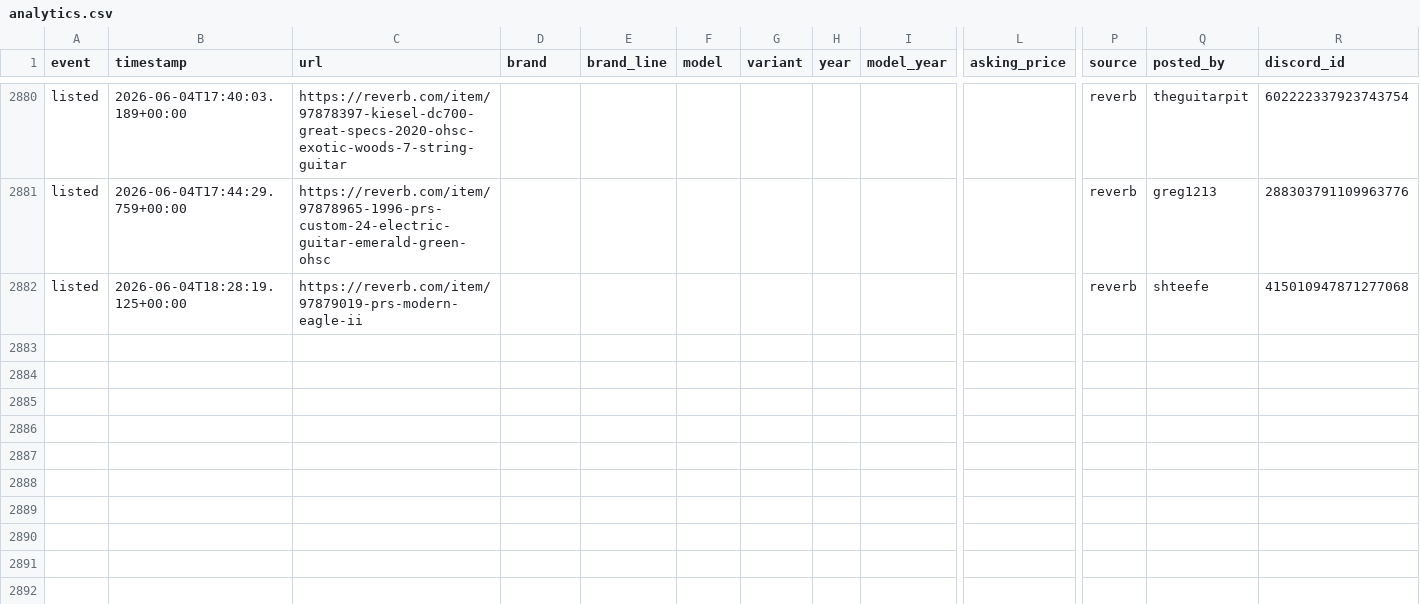
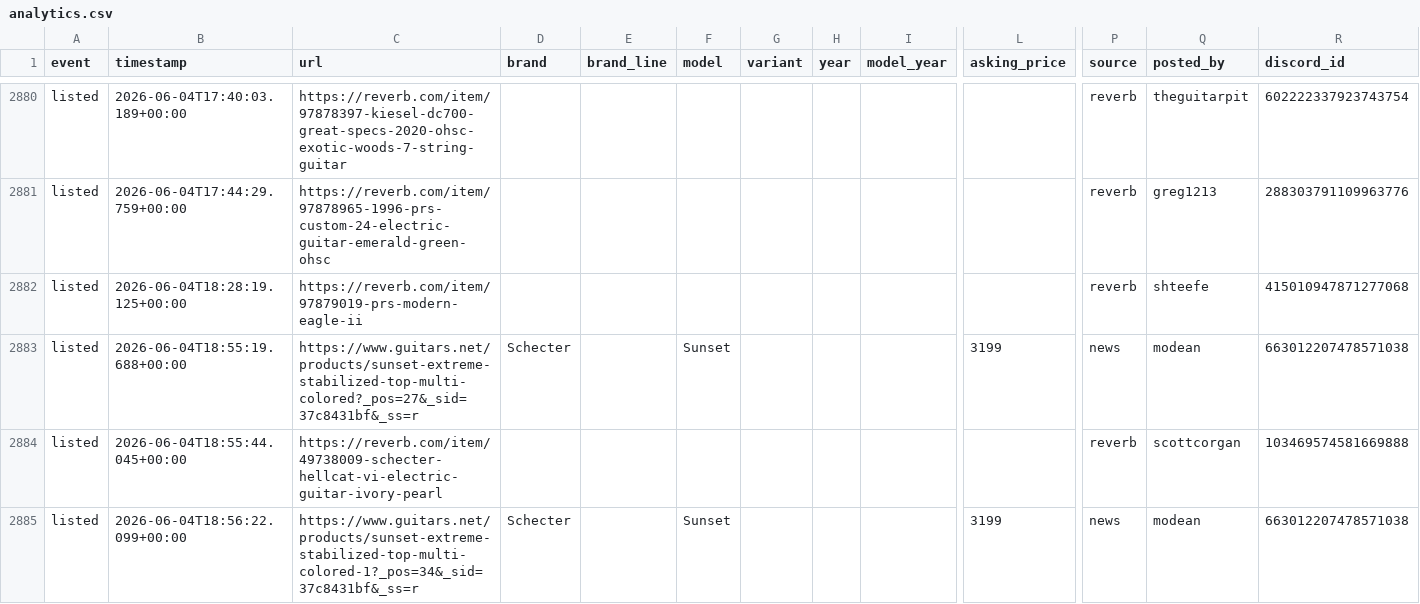
Before and after one commit to SrsRamifications/guitar-pit-data, a CSV file: analytics.csv, drawn as a sheet; only a part is shown, gaps mark what is left out; rows hold the shown columns only; the diff names each change by its address in the sheet, - before the commit and + after, or states it on an @@ line.

Commit message:
📸 Snapshot: 2884 event(s) [skip ci]

```diff
--- a/analytics.csv
+++ b/analytics.csv
+row 2883: listed | 2026-06-04T18:55:19.688+00:00 | https://www.guitars.net/products/sunset-extreme-stabilized-top-multi-colored?_pos=27&_sid=37c8431bf&_ss=r | Schecter |  | Sunset |  |  |  | 3199 | news | modean | 663012207478571038
+row 2884: listed | 2026-06-04T18:55:44.045+00:00 | https://reverb.com/item/49738009-schecter-hellcat-vi-electric-guitar-ivory-pearl |  |  |  |  |  |  |  | reverb | scottcorgan | 103469574581669888
+row 2885: listed | 2026-06-04T18:56:22.099+00:00 | https://www.guitars.net/products/sunset-extreme-stabilized-top-multi-colored-1?_pos=34&_sid=37c8431bf&_ss=r | Schecter |  | Sunset |  |  |  | 3199 | news | modean | 663012207478571038
```
